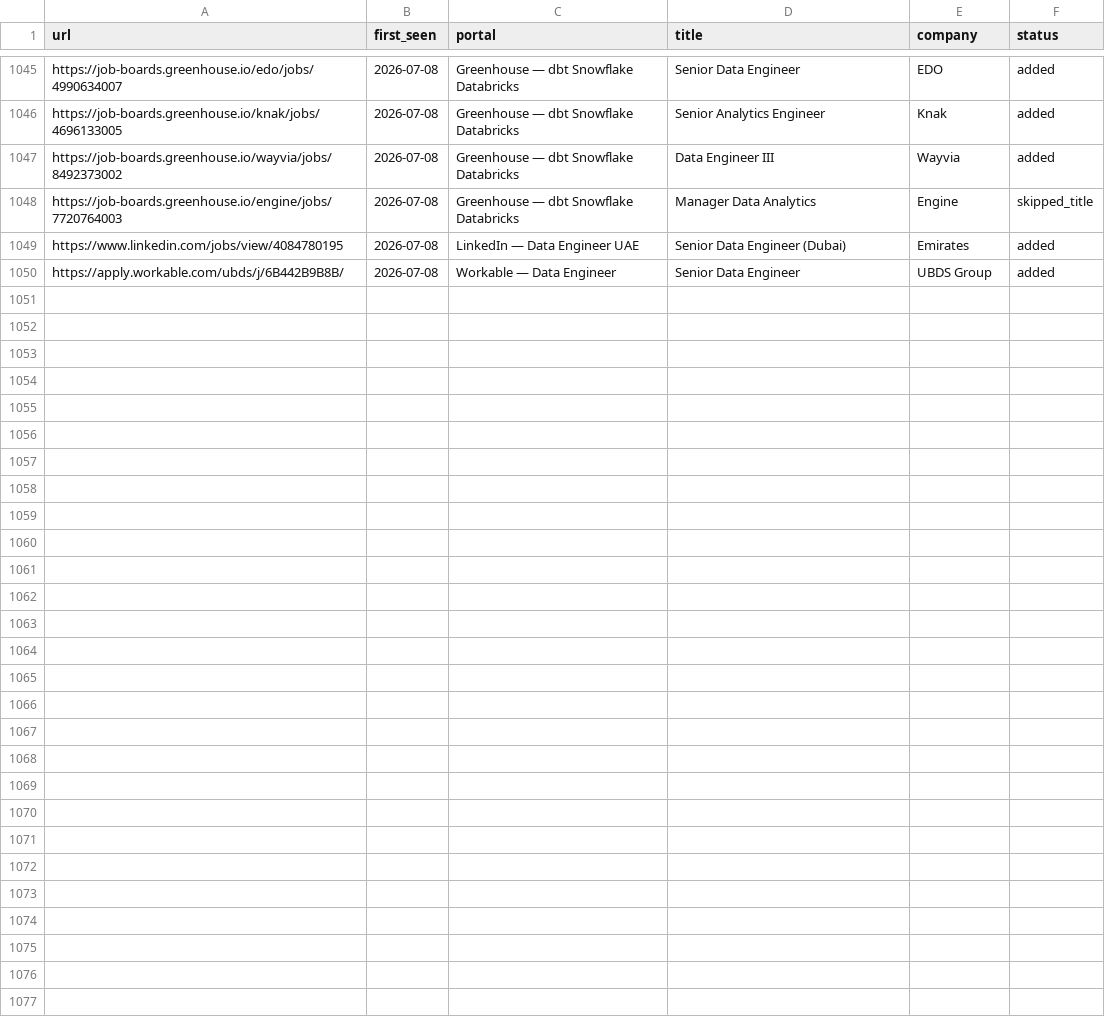
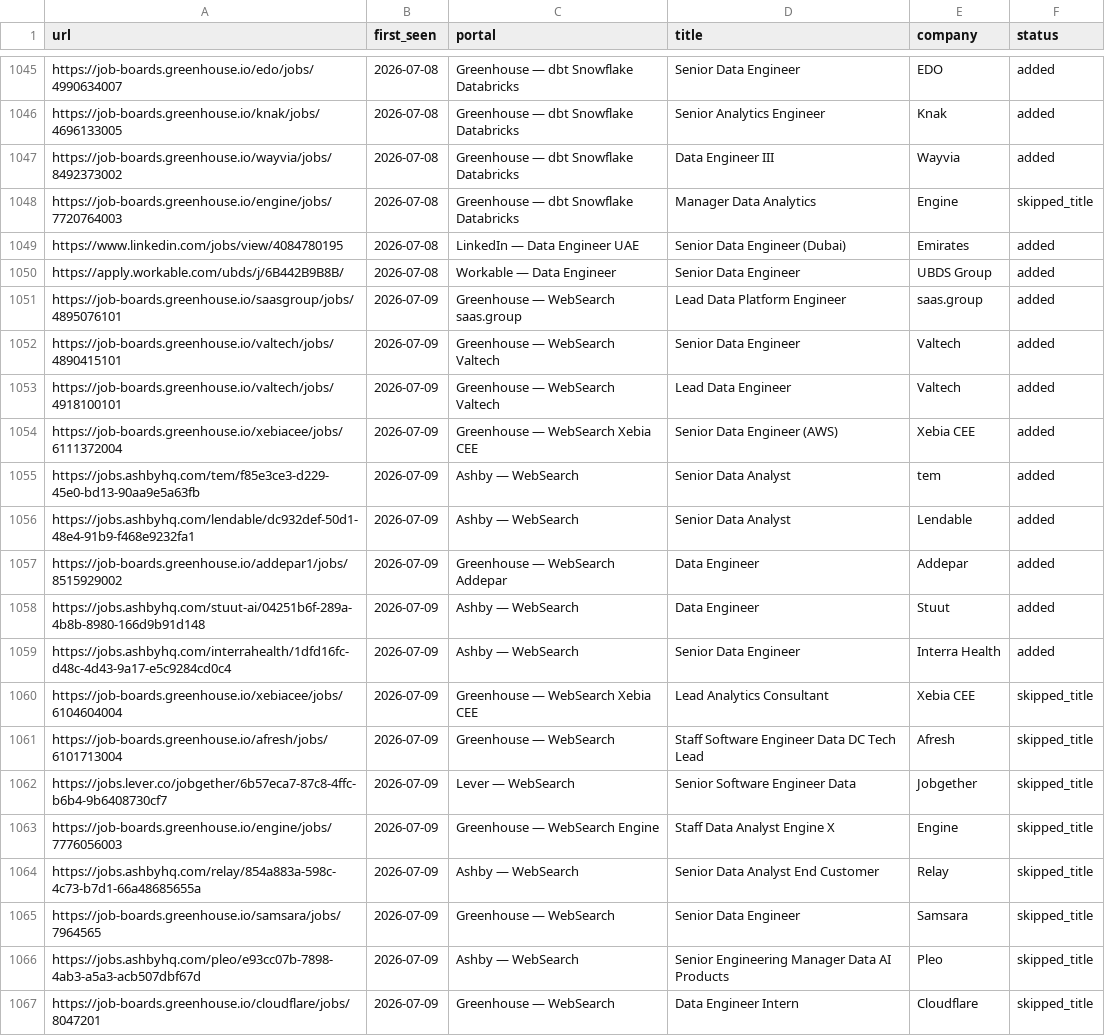
Before and after one commit to MoAshraf10/career-ops, a TSV file: data/scan-history.tsv, drawn as a sheet; only a part is shown, gaps mark what is left out.

```diff
--- a/data/scan-history.tsv
+++ b/data/scan-history.tsv
@@ -1050 +1050,18 @@ https://www.linkedin.com/jobs/view/4084780195	2026-07-08	LinkedIn — Data Engin
 https://apply.workable.com/ubds/j/6B442B9B8B/	2026-07-08	Workable — Data Engineer	Senior Data Engineer	UBDS Group	added
+https://job-boards.greenhouse.io/saasgroup/jobs/4895076101	2026-07-09	Greenhouse — WebSearch saas.group	Lead Data Platform Engineer	saas.group	added
+https://job-boards.greenhouse.io/valtech/jobs/4890415101	2026-07-09	Greenhouse — WebSearch Valtech	Senior Data Engineer	Valtech	added
+https://job-boards.greenhouse.io/valtech/jobs/4918100101	2026-07-09	Greenhouse — WebSearch Valtech	Lead Data Engineer	Valtech	added
+https://job-boards.greenhouse.io/xebiacee/jobs/6111372004	2026-07-09	Greenhouse — WebSearch Xebia CEE	Senior Data Engineer (AWS)	Xebia CEE	added
+https://jobs.ashbyhq.com/tem/f85e3ce3-d229-45e0-bd13-90aa9e5a63fb	2026-07-09	Ashby — WebSearch	Senior Data Analyst	tem	added
+https://jobs.ashbyhq.com/lendable/dc932def-50d1-48e4-91b9-f468e9232fa1	2026-07-09	Ashby — WebSearch	Senior Data Analyst	Lendable	added
+https://job-boards.greenhouse.io/addepar1/jobs/8515929002	2026-07-09	Greenhouse — WebSearch Addepar	Data Engineer	Addepar	added
+https://jobs.ashbyhq.com/stuut-ai/04251b6f-289a-4b8b-8980-166d9b91d148	2026-07-09	Ashby — WebSearch	Data Engineer	Stuut	added
+https://jobs.ashbyhq.com/interrahealth/1dfd16fc-d48c-4d43-9a17-e5c9284cd0c4	2026-07-09	Ashby — WebSearch	Senior Data Engineer	Interra Health	added
+https://job-boards.greenhouse.io/xebiacee/jobs/6104604004	2026-07-09	Greenhouse — WebSearch Xebia CEE	Lead Analytics Consultant	Xebia CEE	skipped_title
+https://job-boards.greenhouse.io/afresh/jobs/6101713004	2026-07-09	Greenhouse — WebSearch	Staff Software Engineer Data DC Tech Lead	Afresh	skipped_title
+https://jobs.lever.co/jobgether/6b57eca7-87c8-4ffc-b6b4-9b6408730cf7	2026-07-09	Lever — WebSearch	Senior Software Engineer Data	Jobgether	skipped_title
+https://job-boards.greenhouse.io/engine/jobs/7776056003	2026-07-09	Greenhouse — WebSearch Engine	Staff Data Analyst Engine X	Engine	skipped_title
+https://jobs.ashbyhq.com/relay/854a883a-598c-4c73-b7d1-66a48685655a	2026-07-09	Ashby — WebSearch	Senior Data Analyst End Customer	Relay	skipped_title
+https://job-boards.greenhouse.io/samsara/jobs/7964565	2026-07-09	Greenhouse — WebSearch	Senior Data Engineer	Samsara	skipped_title
+https://jobs.ashbyhq.com/pleo/e93cc07b-7898-4ab3-a5a3-acb507dbf67d	2026-07-09	Ashby — WebSearch	Senior Engineering Manager Data AI Products	Pleo	skipped_title
+https://job-boards.greenhouse.io/cloudflare/jobs/8047201	2026-07-09	Greenhouse — WebSearch	Data Engineer Intern	Cloudflare	skipped_title
```
Also changed, not shown: 1 other file.
